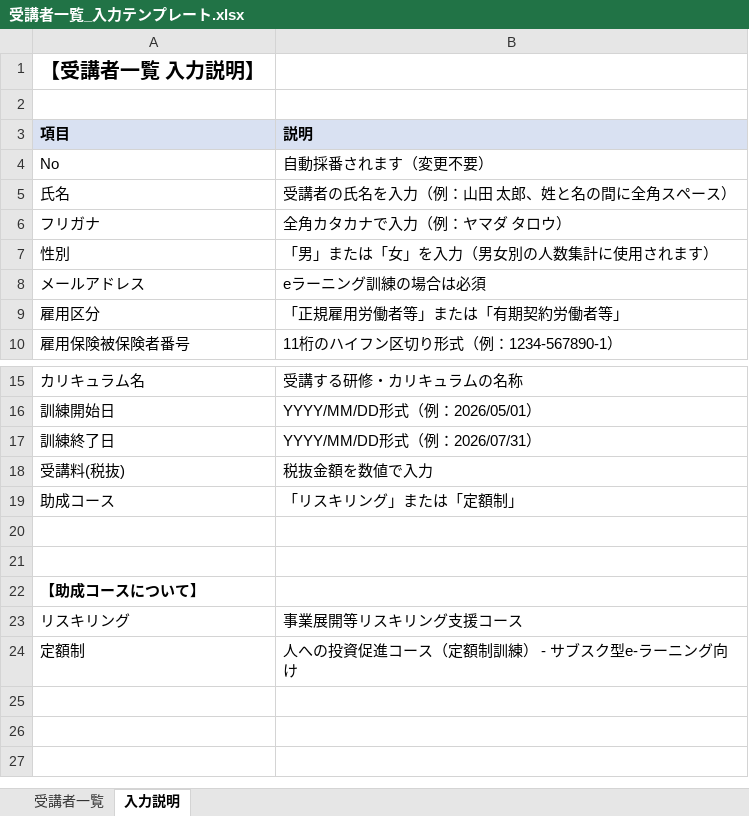
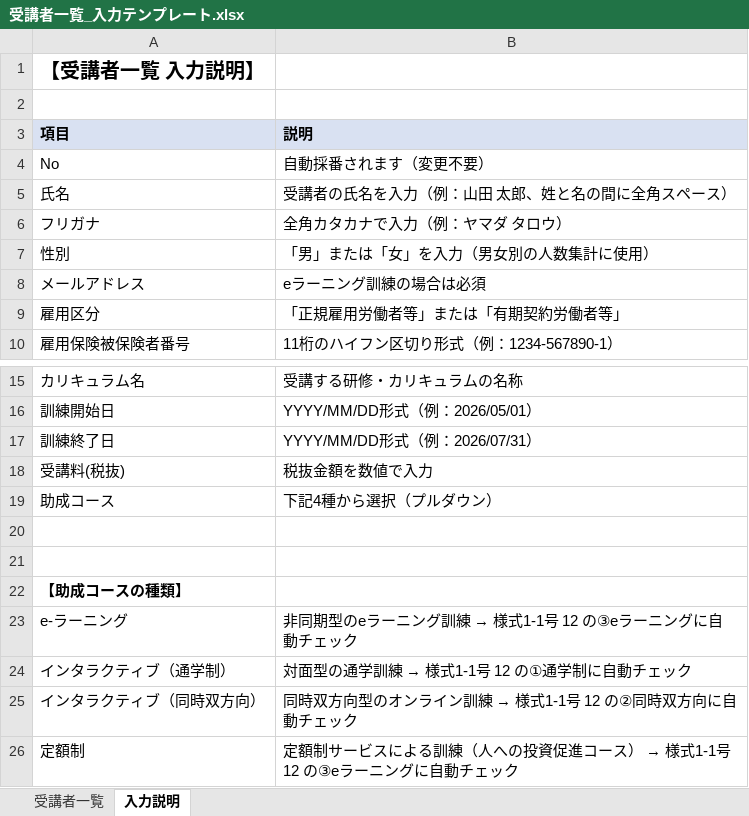
Before and after one commit to shingochiba/dxhrautoGrantApplicationDocumentCreationSystem, an Excel workbook: templates/受講者一覧_入力テンプレート.xlsx, sheet 入力説明, drawn as a sheet; only a part is shown, gaps mark what is left out; values as stored, in another font and other column widths than the file's, no borders; removed rows and columns are numbered as before the commit, all else as after; the diff names each change by its address in the sheet, - before the commit and + after, or states it on an @@ line.

```diff
--- a/templates/受講者一覧_入力テンプレート.xlsx (sheet 入力説明)
+++ b/templates/受講者一覧_入力テンプレート.xlsx (sheet 入力説明)
-B7 (説明): 「男」または「女」を入力（男女別の人数集計に使用されます）
+B7 (説明): 「男」または「女」を入力（男女別の人数集計に使用）
-B19 (説明): 「リスキリング」または「定額制」
+B19 (説明): 下記4種から選択（プルダウン）
-A22 (項目): 【助成コースについて】
+A22 (項目): 【助成コースの種類】
-row 23: リスキリング | 事業展開等リスキリング支援コース
+row 23: e-ラーニング | 非同期型のeラーニング訓練 → 様式1-1号 12 の③eラーニングに自動チェック
+row 24: インタラクティブ（通学制） | 対面型の通学訓練 → 様式1-1号 12 の①通学制に自動チェック
+row 25: インタラクティブ（同時双方向） | 同時双方向型のオンライン訓練 → 様式1-1号 12 の②同時双方向に自動チェック
@@ B26 (説明): 人への投資促進コース（定額制訓練） - サブスク型e-ラーニング向け → 定額制サービスによる訓練（人への投資促進コース） → 様式1-1号 12 の③eラーニングに自動チェック @@
```
Also changed, not shown: sheet 受講者一覧, 5 other files.
